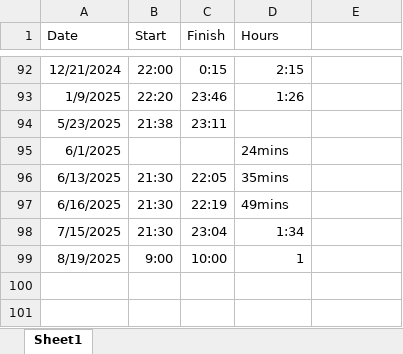
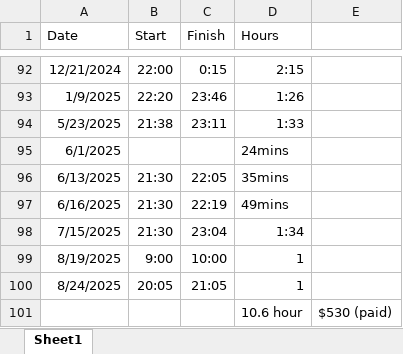
Before and after one commit to Helen-CC/Fortune500_SDG_Analysis, an Excel workbook: misc/record/Time and Payment.xlsx, sheet Sheet1, drawn as a sheet; only a part is shown, gaps mark what is left out; values as stored, in another font and other column widths than the file's, no borders; the diff names each change by its address in the sheet, - before the commit and + after, or states it on an @@ line.

Commit message:
TIme update

```diff
--- a/misc/record/Time and Payment.xlsx (sheet Sheet1)
+++ b/misc/record/Time and Payment.xlsx (sheet Sheet1)
-D94 (Hours): (empty)
+D94 (Hours): 1:33
+row 100: 8/24/2025 | 20:05 | 21:05 | 1
+row 101:  |  |  | 10.6 hour | $530 (paid)
```
